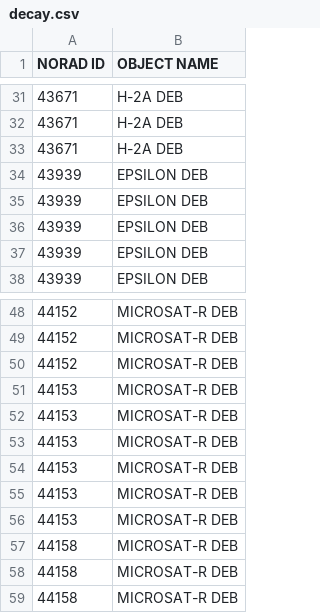
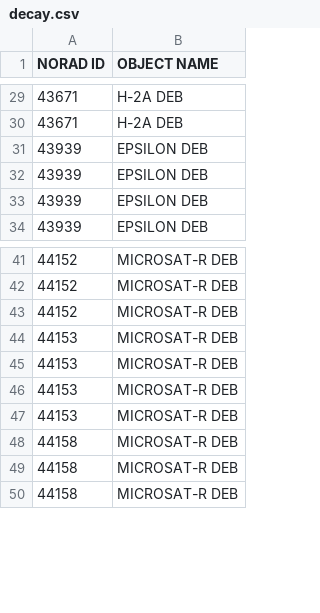
Before and after one commit to TrellixVulnTeam/satelliteTracker_1JNC, a CSV file: static/data/decay.csv, drawn as a sheet; only a part is shown, gaps mark what is left out; the diff covers the shown part only; the diff names each change by its address in the sheet, - before the commit and + after, or states it on an @@ line.

```diff
--- a/static/data/decay.csv
+++ b/static/data/decay.csv
-row 33: 43671 | H-2A DEB
-row 34: 43939 | EPSILON DEB
-row 51: 44153 | MICROSAT-R DEB
-row 52: 44153 | MICROSAT-R DEB
```
Also changed, not shown: 14 removed rows elsewhere in this file, static/data/sun.csv, 17 other files.
